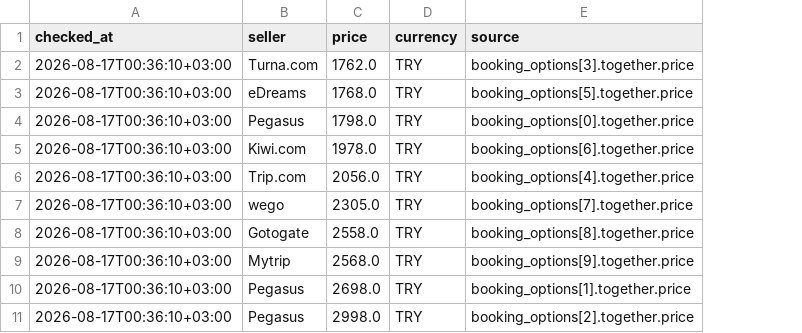
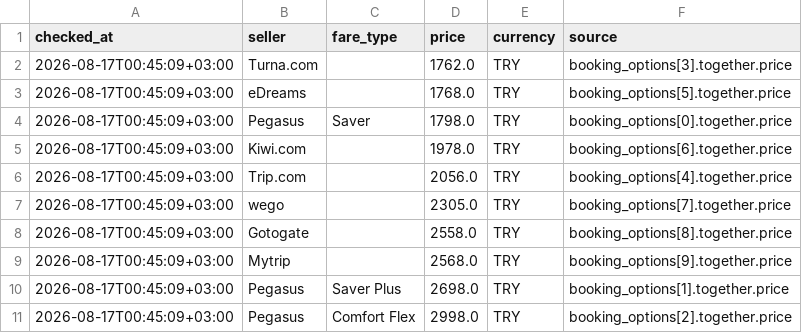
Before and after one commit to veridelisi/pegasus, a CSV file: data/seller_prices.csv, drawn as a sheet; the diff names each change by its address in the sheet, - before the commit and + after, or states it on an @@ line.

```diff
--- a/data/seller_prices.csv
+++ b/data/seller_prices.csv
+column C (fare_type), rows 4-11: Saver |  |  |  |  |  | Saver Plus | Comfort Flex
-A2:A11 (checked_at): 2026-08-17T00:36:10+03:00
+A2:A11 (checked_at): 2026-08-17T00:45:09+03:00
```
Also changed, not shown: data/price_history.csv, 4 other files.
